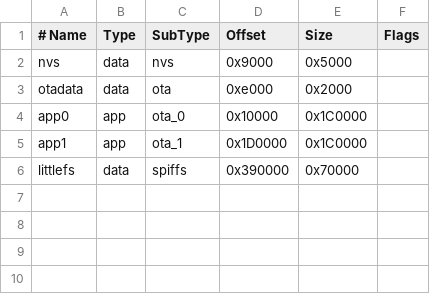
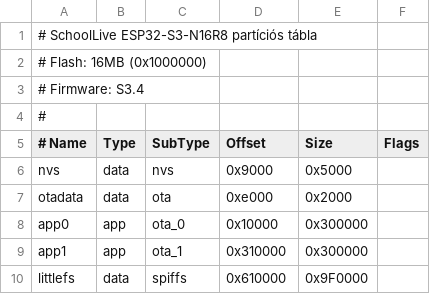
Before and after one commit to kovacsmedia/SchoolLive-devices, a CSV file: partitions.csv, drawn as a sheet.

Commit message:
New partition scheme for bigger space

```diff
--- a/partitions.csv
+++ b/partitions.csv
@@ -1 +1,5 @@
+# SchoolLive ESP32-S3-N16R8 partíciós tábla
+# Flash: 16MB (0x1000000)
+# Firmware: S3.4
+#
 # Name,   Type, SubType,  Offset,    Size,     Flags
@@ -3,4 +7,4 @@ nvs,      data, nvs,      0x9000,    0x5000,
 otadata,  data, ota,      0xe000,    0x2000,
-app0,     app,  ota_0,    0x10000,   0x1C0000,
-app1,     app,  ota_1,    0x1D0000,  0x1C0000,
-littlefs, data, spiffs,   0x390000,  0x70000,
+app0,     app,  ota_0,    0x10000,   0x300000,
+app1,     app,  ota_1,    0x310000,  0x300000,
+littlefs, data, spiffs,   0x610000,  0x9F0000,
```
